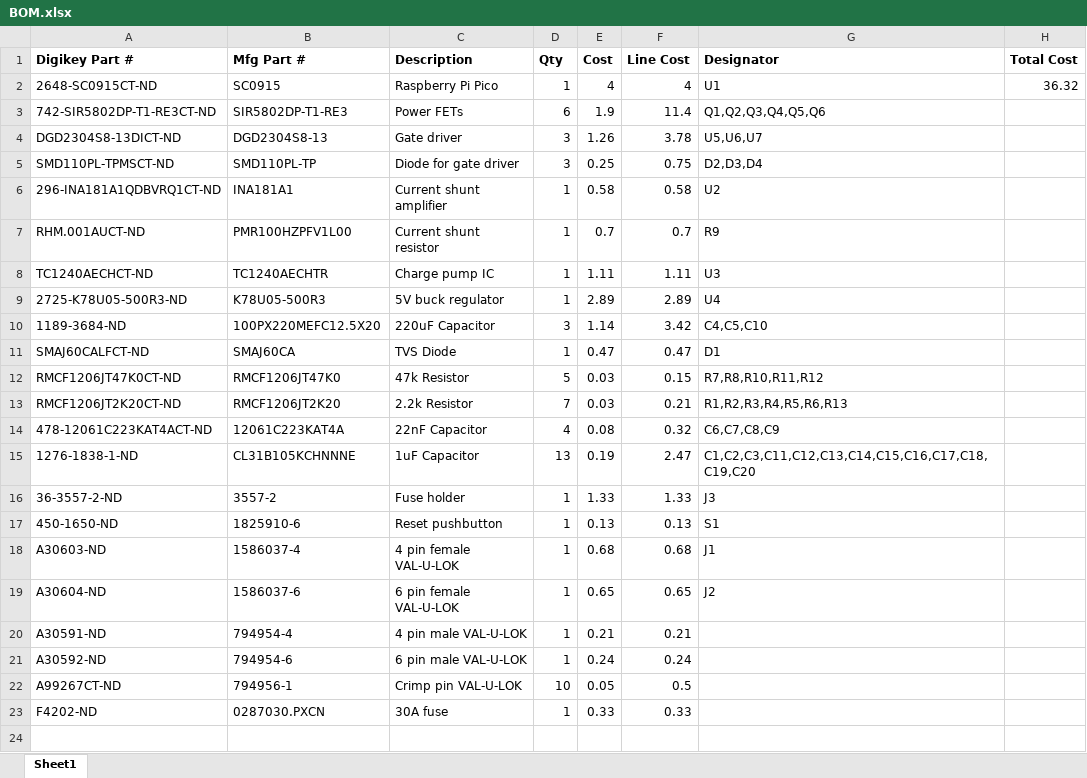
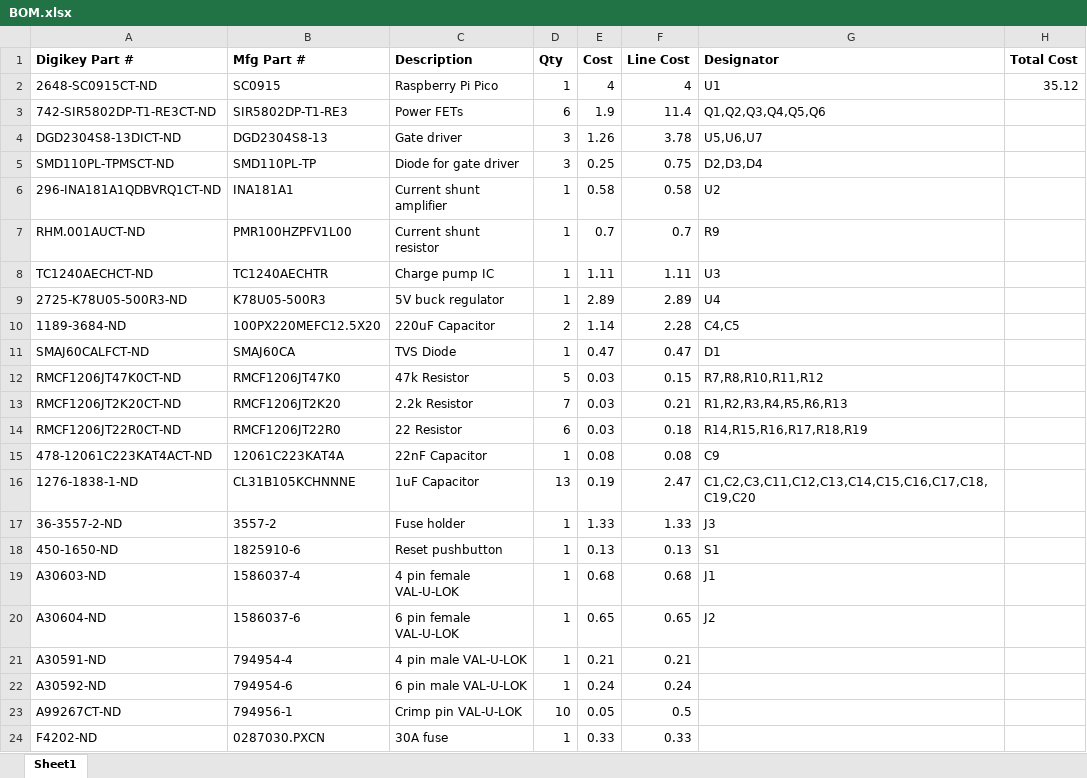
Before and after one commit to pgrady3/EasyController3, an Excel workbook: board/BOM.xlsx, sheet Sheet1, drawn as a sheet; values as stored, in another font and other column widths than the file's, no borders; addresses are those after the commit; the diff names each change by its address in the sheet, - before the commit and + after, or states it on an @@ line.

```diff
--- a/board/BOM.xlsx (sheet Sheet1)
+++ b/board/BOM.xlsx (sheet Sheet1)
-H2 (Total Cost): 36.32
+H2 (Total Cost): 35.12
-D10 (Qty): 3
+D10 (Qty): 2
-F10 (Line Cost): 3.42
+F10 (Line Cost): 2.28
-G10 (Designator): C4,C5,C10
+G10 (Designator): C4,C5
+row 14: RMCF1206JT22R0CT-ND | RMCF1206JT22R0 | 22 Resistor | 6 | 0.03 | 0.18 | R14,R15,R16,R17,R18,R19
-D15 (Qty): 4
+D15 (Qty): 1
-F15 (Line Cost): 0.32
+F15 (Line Cost): 0.08
-G15 (Designator): C6,C7,C8,C9
+G15 (Designator): C9
```
Also changed, not shown: 3 other files.
